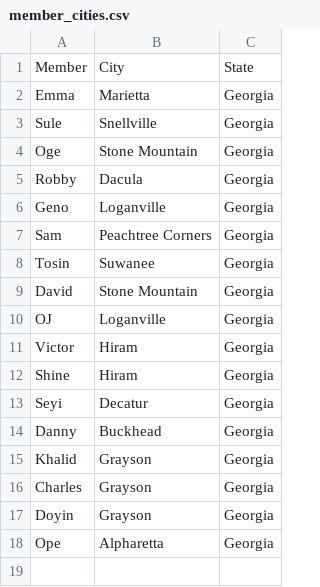
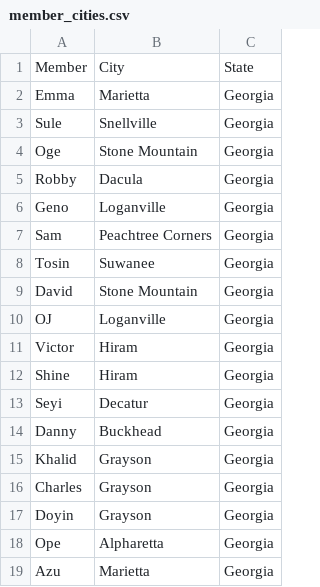
Before and after one commit to aburiyo/whatsapp-dbt, a CSV file: seeds/member_cities.csv, drawn as a sheet.

Commit message:
Updated seed file

```diff
--- a/seeds/member_cities.csv
+++ b/seeds/member_cities.csv
@@ -18 +18,2 @@ Doyin,Grayson,Georgia
 Ope,Alpharetta,Georgia
+Azu,Marietta,Georgia
```
